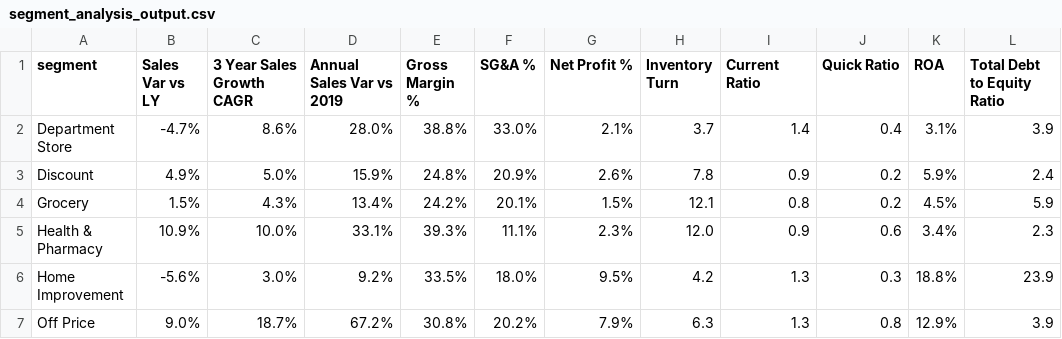
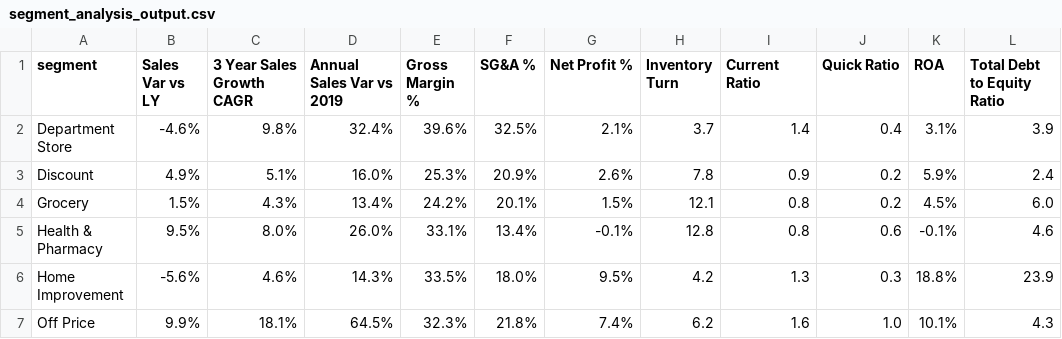
Before and after one commit to calvinw/BusMgmtBenchmarks, a CSV file: segment_analysis_output.csv, drawn as a sheet; only a part is shown; the diff covers the shown part only.

```diff
--- a/segment_analysis_output.csv
+++ b/segment_analysis_output.csv
@@ -1,7 +1,7 @@
 segment,Sales Var vs LY,3 Year Sales Growth CAGR,Annual Sales Var vs 2019,Gross Margin  %,SG&A  %,Net Profit %,Inventory Turn,Current Ratio,Quick Ratio,ROA,Total Debt to Equity Ratio
-Department Store,-4.7%,8.6%,28.0%,38.8%,33.0%,2.1%,3.7,1.4,0.4,3.1%,3.9
-Discount,4.9%,5.0%,15.9%,24.8%,20.9%,2.6%,7.8,0.9,0.2,5.9%,2.4
-Grocery,1.5%,4.3%,13.4%,24.2%,20.1%,1.5%,12.1,0.8,0.2,4.5%,5.9
-Health & Pharmacy,10.9%,10.0%,33.1%,39.3%,11.1%,2.3%,12.0,0.9,0.6,3.4%,2.3
-Home Improvement,-5.6%,3.0%,9.2%,33.5%,18.0%,9.5%,4.2,1.3,0.3,18.8%,23.9
-Off Price,9.0%,18.7%,67.2%,30.8%,20.2%,7.9%,6.3,1.3,0.8,12.9%,3.9
+Department Store,-4.6%,9.8%,32.4%,39.6%,32.5%,2.1%,3.7,1.4,0.4,3.1%,3.9
+Discount,4.9%,5.1%,16.0%,25.3%,20.9%,2.6%,7.8,0.9,0.2,5.9%,2.4
+Grocery,1.5%,4.3%,13.4%,24.2%,20.1%,1.5%,12.1,0.8,0.2,4.5%,6.0
+Health & Pharmacy,9.5%,8.0%,26.0%,33.1%,13.4%,-0.1%,12.8,0.8,0.6,-0.1%,4.6
+Home Improvement,-5.6%,4.6%,14.3%,33.5%,18.0%,9.5%,4.2,1.3,0.3,18.8%,23.9
+Off Price,9.9%,18.1%,64.5%,32.3%,21.8%,7.4%,6.2,1.6,1.0,10.1%,4.3
```
Also changed, not shown: 22 edited cells elsewhere in this file, benchmarks_structured.csv, extracted_financial_data.csv, 28 other files.
